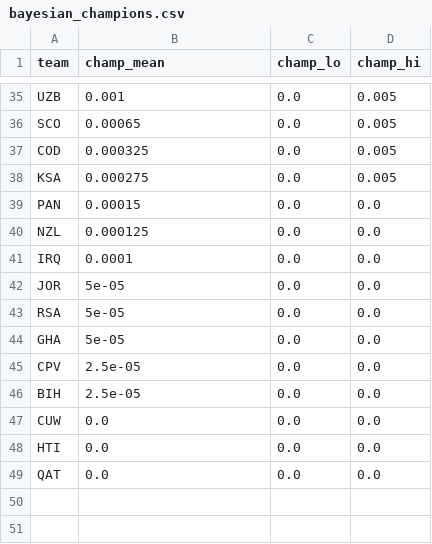
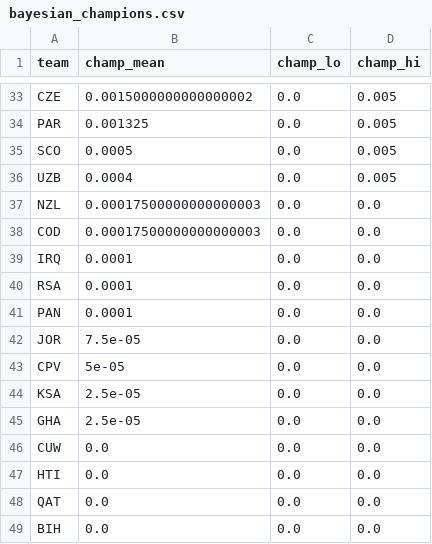
Before and after one commit to SiddharthaThakur/worldcup-iq, a CSV file: data/predictions/bayesian_champions.csv, drawn as a sheet; only a part is shown, gaps mark what is left out; removed rows and columns are numbered as before the commit, all else as after; the diff covers the shown part only; the diff names each change by its address in the sheet, - before the commit and + after, or states it on an @@ line.

```diff
--- a/data/predictions/bayesian_champions.csv
+++ b/data/predictions/bayesian_champions.csv
-A33 (team): UZB
+A33 (team): CZE
-B33 (champ_mean): 0.001
+B33 (champ_mean): 0.0015000000000000002
+row 34: PAR | 0.001325 | 0.0 | 0.005
-B35 (champ_mean): 0.00065
+B35 (champ_mean): 0.0005
-A36 (team): COD
+A36 (team): UZB
-B36 (champ_mean): 0.000325
+B36 (champ_mean): 0.0004
-row 38: KSA | 0.000275 | 0.0 | 0.005
-row 39: PAN | 0.00015 | 0.0 | 0.0
-B37 (champ_mean): 0.000125
+B37 (champ_mean): 0.00017500000000000003
+row 38: COD | 0.00017500000000000003 | 0.0 | 0.0
-row 42: JOR | 5e-05 | 0.0 | 0.0
-B40:B41 (champ_mean): 5e-05
+B40:B41 (champ_mean): 0.0001
-A41 (team): GHA
+A41 (team): PAN
+row 42: JOR | 7.5e-05 | 0.0 | 0.0
-B43 (champ_mean): 2.5e-05
+B43 (champ_mean): 5e-05
+row 44: KSA | 2.5e-05 | 0.0 | 0.0
-A45 (team): BIH
+A45 (team): GHA
+row 49: BIH | 0.0 | 0.0 | 0.0
```
Also changed, not shown: 8 added rows, 10 removed rows and 44 edited cells elsewhere in this file, 2 other files.
